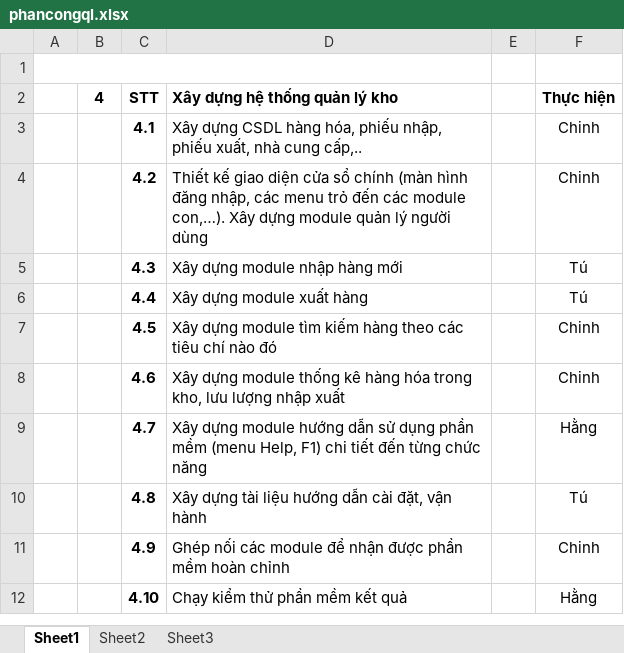
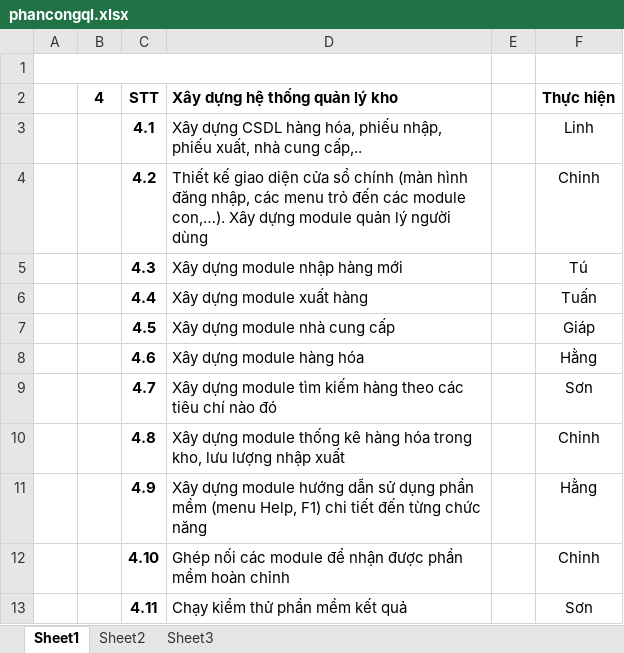
Before and after one commit to MTA-IT14teams/QL_KHO, an Excel workbook: phancongql.xlsx, sheet Sheet1, drawn as a sheet; values as stored, in another font and other column widths than the file's, no borders; the diff names each change by its address in the sheet, - before the commit and + after, or states it on an @@ line.

```diff
--- a/phancongql.xlsx (sheet Sheet1)
+++ b/phancongql.xlsx (sheet Sheet1)
-F3 (Thực hiện): Chinh
+F3 (Thực hiện): Linh
-F6 (Thực hiện): Tú
+F6 (Thực hiện): Tuấn
-D7 (Xây dựng hệ thống quản lý kho): Xây dựng module tìm kiếm hàng theo các tiêu chí nào đó
+D7 (Xây dựng hệ thống quản lý kho): Xây dựng module nhà cung cấp
-F7 (Thực hiện): Chinh
+F7 (Thực hiện): Giáp
-D8 (Xây dựng hệ thống quản lý kho): Xây dựng module thống kê hàng hóa trong kho, lưu lượng nhập xuất
+D8 (Xây dựng hệ thống quản lý kho): Xây dựng module hàng hóa
-F8 (Thực hiện): Chinh
+F8 (Thực hiện): Hằng
-D9 (Xây dựng hệ thống quản lý kho): …dựng module hướng dẫn sử dụng phần mềm (menu Help, F1) chi tiết đến từng chức năng
+D9 (Xây dựng hệ thống quản lý kho): …dựng module tìm kiếm hàng theo các tiêu chí nào đó
-F9 (Thực hiện): Hằng
+F9 (Thực hiện): Sơn
-D10 (Xây dựng hệ thống quản lý kho): Xây dựng tài liệu hướng dẫn cài đặt, vận hành
+D10 (Xây dựng hệ thống quản lý kho): Xây dựng module thống kê hàng hóa trong kho, lưu lượng nhập xuất
-F10 (Thực hiện): Tú
+F10 (Thực hiện): Chinh
-D11 (Xây dựng hệ thống quản lý kho): Ghép nối các module để nhận được phần mềm hoàn chỉnh
+D11 (Xây dựng hệ thống quản lý kho): Xây dựng module hướng dẫn sử dụng phần mềm (menu Help, F1) chi tiết đến từng chức năng
-F11 (Thực hiện): Chinh
+F11 (Thực hiện): Hằng
-D12 (Xây dựng hệ thống quản lý kho): Chạy kiểm thử phần mềm kết quả
+D12 (Xây dựng hệ thống quản lý kho): Ghép nối các module để nhận được phần mềm hoàn chỉnh
-F12 (Thực hiện): Hằng
+F12 (Thực hiện): Chinh
+row 13:  |  | 4.11 | Chạy kiểm thử phần mềm kết quả |  | Sơn
```
